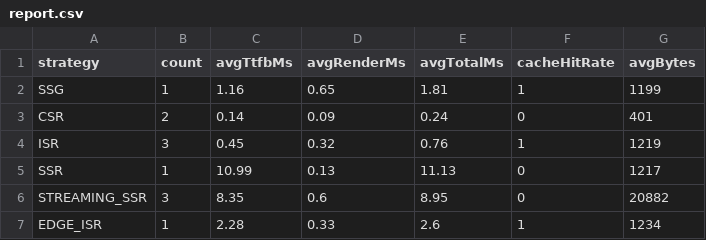
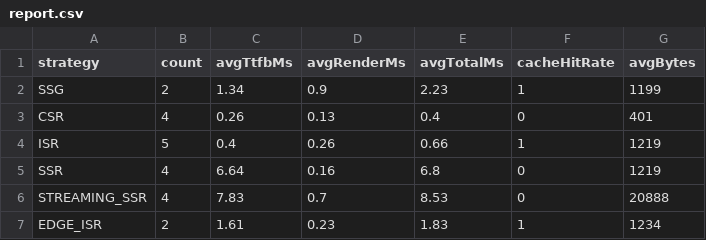
Before and after one commit to bijay-develops/ARE, a CSV file: experiments/results/report.csv, drawn as a sheet.

Commit message:
Update dynamic page content, experiment results, and add comprehensive setup guide
- Updated dynamic page content in cache with new server time and random metric values.
- Modified experiment results in CSV and JSON formats to reflect updated metrics for SSG, CSR, ISR, SSR, STREAMING_SSR, and EDGE_ISR strategies.
- Added a detailed setup guide for the Adaptive Rendering Engine on Fedora 43, covering installation steps and local execution.
- Introduced architecture and decision flow diagrams to enhance understanding of the system's structure and decision-making process.

```diff
--- a/experiments/results/report.csv
+++ b/experiments/results/report.csv
@@ -1,7 +1,7 @@
 strategy,count,avgTtfbMs,avgRenderMs,avgTotalMs,cacheHitRate,avgBytes
-SSG,1,1.16,0.65,1.81,1,1199
-CSR,2,0.14,0.09,0.24,0,401
-ISR,3,0.45,0.32,0.76,1,1219
-SSR,1,10.99,0.13,11.13,0,1217
-STREAMING_SSR,3,8.35,0.6,8.95,0,20882
-EDGE_ISR,1,2.28,0.33,2.6,1,1234
+SSG,2,1.34,0.9,2.23,1,1199
+CSR,4,0.26,0.13,0.4,0,401
+ISR,5,0.4,0.26,0.66,1,1219
+SSR,4,6.64,0.16,6.8,0,1219
+STREAMING_SSR,4,7.83,0.7,8.53,0,20888
+EDGE_ISR,2,1.61,0.23,1.83,1,1234
```
Also changed, not shown: 6 other files.
